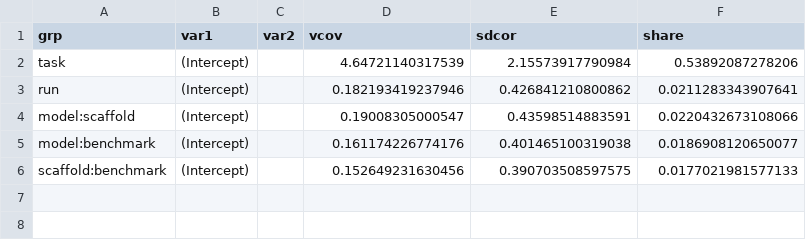
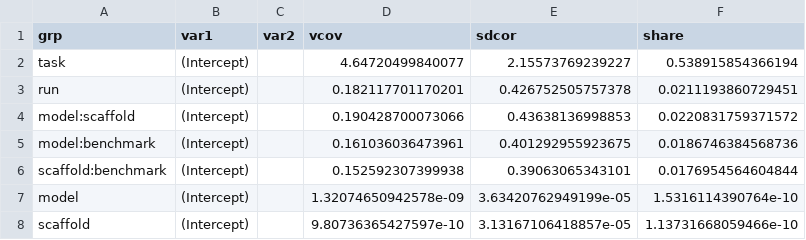
Before and after one commit to EmmaShedden/hal-extension, a CSV file: results/part1/random_effects_variance.csv, drawn as a sheet.

```diff
--- a/results/part1/random_effects_variance.csv
+++ b/results/part1/random_effects_variance.csv
@@ -1,6 +1,8 @@
 grp,var1,var2,vcov,sdcor,share
-task,(Intercept),,4.64721140317539,2.15573917790984,0.53892087278206
-run,(Intercept),,0.182193419237946,0.426841210800862,0.0211283343907641
-model:scaffold,(Intercept),,0.19008305000547,0.43598514883591,0.0220432673108066
-model:benchmark,(Intercept),,0.161174226774176,0.401465100319038,0.0186908120650077
-scaffold:benchmark,(Intercept),,0.152649231630456,0.390703508597575,0.0177021981577133
+task,(Intercept),,4.64720499840077,2.15573769239227,0.538915854366194
+run,(Intercept),,0.182117701170201,0.426752505757378,0.0211193860729451
+model:scaffold,(Intercept),,0.190428700073066,0.43638136998853,0.0220831759371572
+model:benchmark,(Intercept),,0.161036036473961,0.401292955923675,0.0186746384568736
+scaffold:benchmark,(Intercept),,0.152592307399938,0.39063065343101,0.0176954564604844
+model,(Intercept),,1.32074650942578e-09,3.63420762949199e-05,1.5316114390764e-10
+scaffold,(Intercept),,9.80736365427597e-10,3.13167106418857e-05,1.13731668059466e-10
```
Also changed, not shown: results/part1/blup_model_benchmark.csv, results/part1/blup_task.csv, 22 other files.
